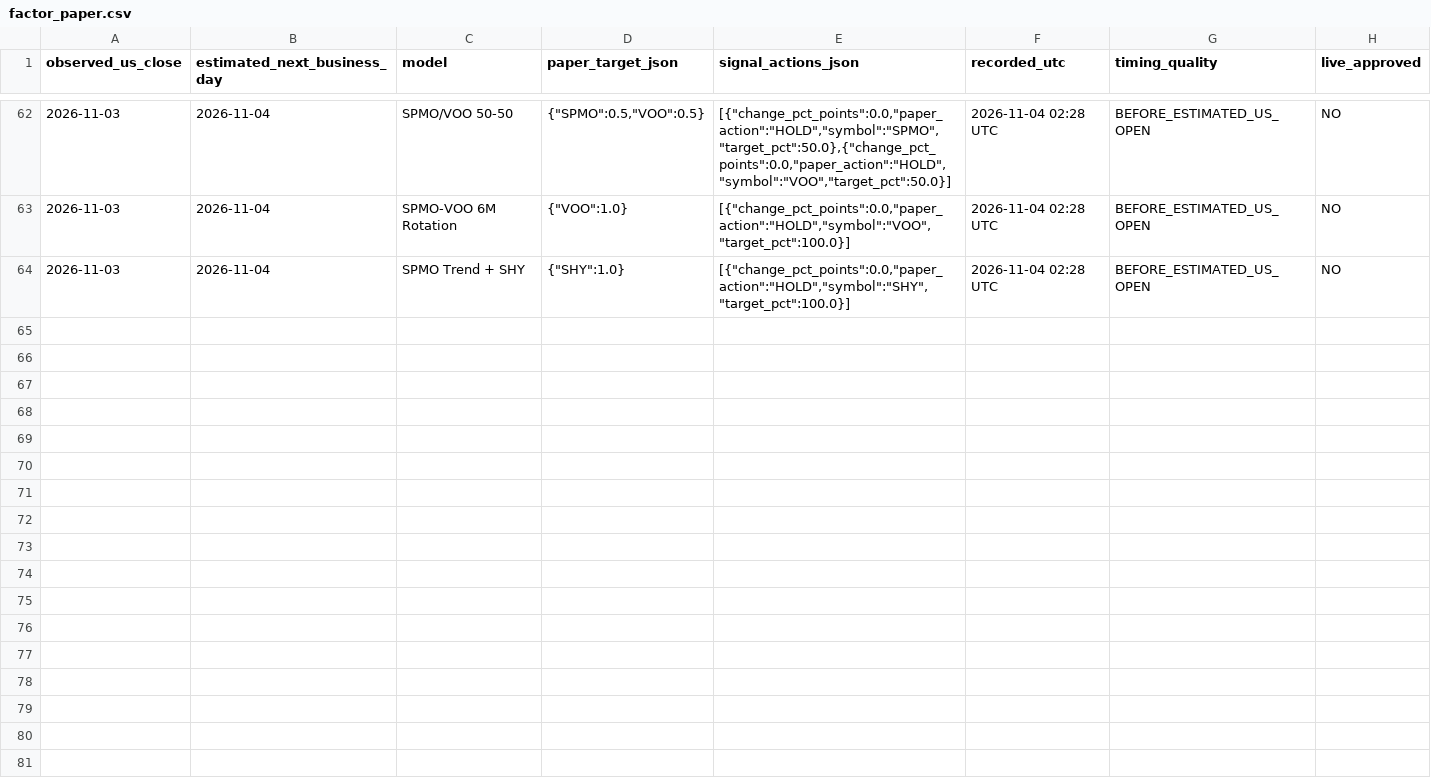
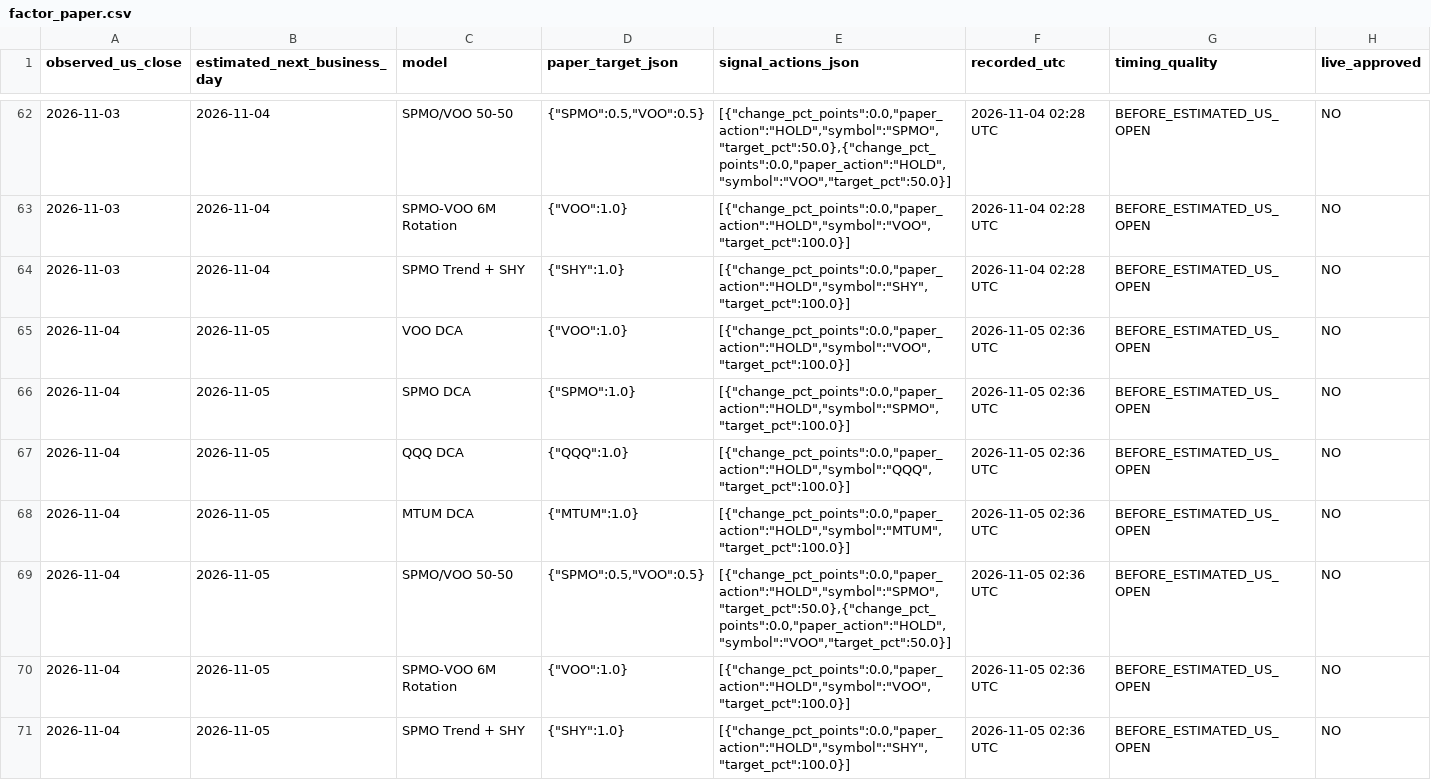
Before and after one commit to aaronleeweien/signaldesk-research, a CSV file: research/factor_paper.csv, drawn as a sheet; only a part is shown, gaps mark what is left out.

```diff
--- a/research/factor_paper.csv
+++ b/research/factor_paper.csv
@@ -64 +64,8 @@ observed_us_close,estimated_next_business_day,model,paper_target_json,signal_act
 2026-11-03,2026-11-04,SPMO Trend + SHY,"{""SHY"":1.0}","[{""change_pct_points"":0.0,""paper_action"":""HOLD"",""symbol"":""SHY"",""target_pct"":100.0}]",2026-11-04 02:28 UTC,BEFORE_ESTIMATED_US_OPEN,NO
+2026-11-04,2026-11-05,VOO DCA,"{""VOO"":1.0}","[{""change_pct_points"":0.0,""paper_action"":""HOLD"",""symbol"":""VOO"",""target_pct"":100.0}]",2026-11-05 02:36 UTC,BEFORE_ESTIMATED_US_OPEN,NO
+2026-11-04,2026-11-05,SPMO DCA,"{""SPMO"":1.0}","[{""change_pct_points"":0.0,""paper_action"":""HOLD"",""symbol"":""SPMO"",""target_pct"":100.0}]",2026-11-05 02:36 UTC,BEFORE_ESTIMATED_US_OPEN,NO
+2026-11-04,2026-11-05,QQQ DCA,"{""QQQ"":1.0}","[{""change_pct_points"":0.0,""paper_action"":""HOLD"",""symbol"":""QQQ"",""target_pct"":100.0}]",2026-11-05 02:36 UTC,BEFORE_ESTIMATED_US_OPEN,NO
+2026-11-04,2026-11-05,MTUM DCA,"{""MTUM"":1.0}","[{""change_pct_points"":0.0,""paper_action"":""HOLD"",""symbol"":""MTUM"",""target_pct"":100.0}]",2026-11-05 02:36 UTC,BEFORE_ESTIMATED_US_OPEN,NO
+2026-11-04,2026-11-05,SPMO/VOO 50-50,"{""SPMO"":0.5,""VOO"":0.5}","[{""change_pct_points"":0.0,""paper_action"":""HOLD"",""symbol"":""SPMO"",""target_pct"":50.0},{""change_pct_points"":0.0,""paper_action"":""HOLD"",""symbol"":""VOO"",""target_pct"":50.0}]",2026-11-05 02:36 UTC,BEFORE_ESTIMATED_US_OPEN,NO
+2026-11-04,2026-11-05,SPMO-VOO 6M Rotation,"{""VOO"":1.0}","[{""change_pct_points"":0.0,""paper_action"":""HOLD"",""symbol"":""VOO"",""target_pct"":100.0}]",2026-11-05 02:36 UTC,BEFORE_ESTIMATED_US_OPEN,NO
+2026-11-04,2026-11-05,SPMO Trend + SHY,"{""SHY"":1.0}","[{""change_pct_points"":0.0,""paper_action"":""HOLD"",""symbol"":""SHY"",""target_pct"":100.0}]",2026-11-05 02:36 UTC,BEFORE_ESTIMATED_US_OPEN,NO
```
Also changed, not shown: research/daily_events.csv, research/paper_signals.csv, 29 other files.
